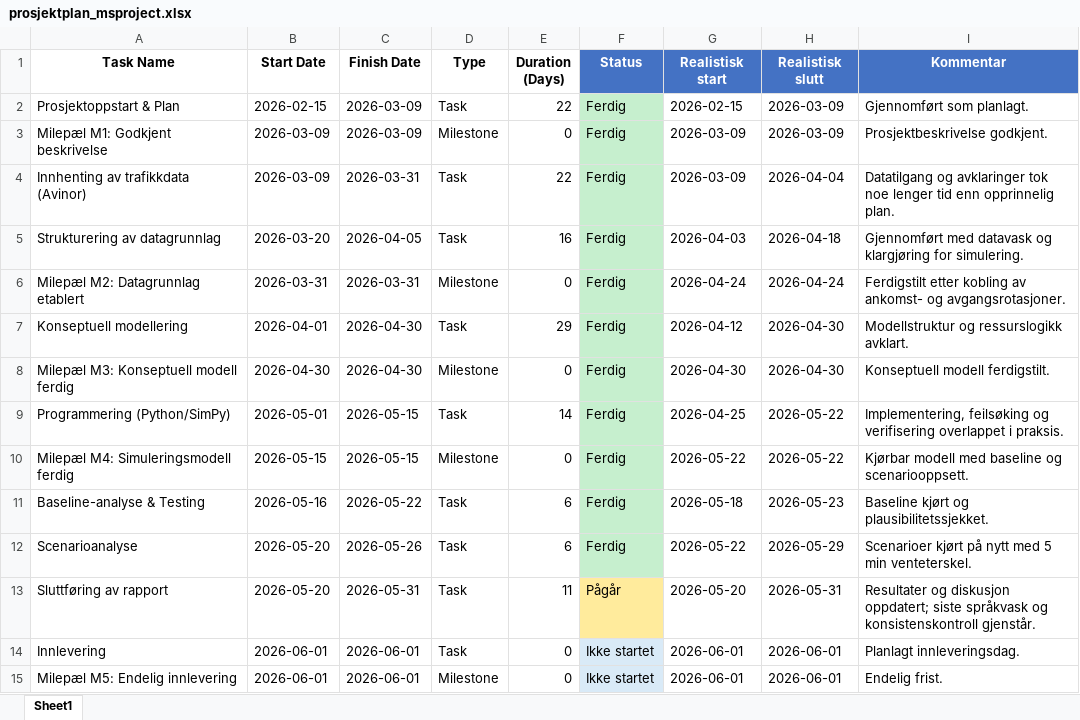
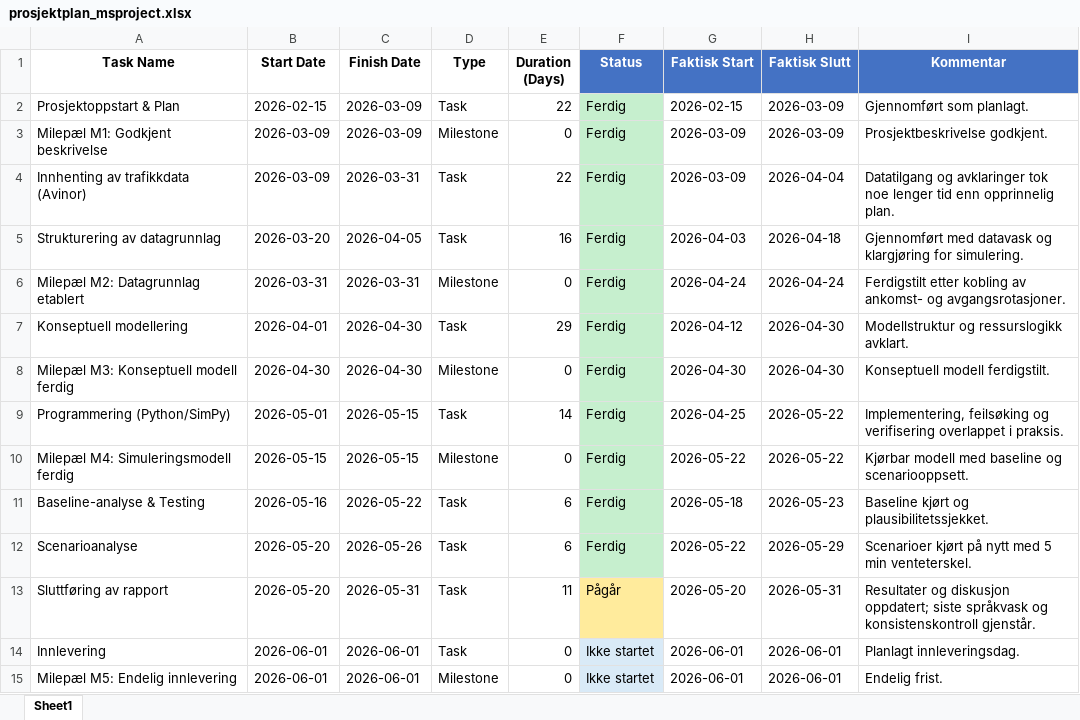
Before and after one commit to LOG650/G03-bergens-beste, an Excel workbook: 06_plan/prosjektplan_msproject.xlsx, sheet Sheet1, drawn as a sheet; values as stored, in another font and other column widths than the file's, no borders; the diff names each change by its address in the sheet, - before the commit and + after, or states it on an @@ line.

```diff
--- a/06_plan/prosjektplan_msproject.xlsx (sheet Sheet1)
+++ b/06_plan/prosjektplan_msproject.xlsx (sheet Sheet1)
-G1: Realistisk start
+G1: Faktisk Start
-H1: Realistisk slutt
+H1: Faktisk Slutt
```
Also changed, not shown: 2 other files.
